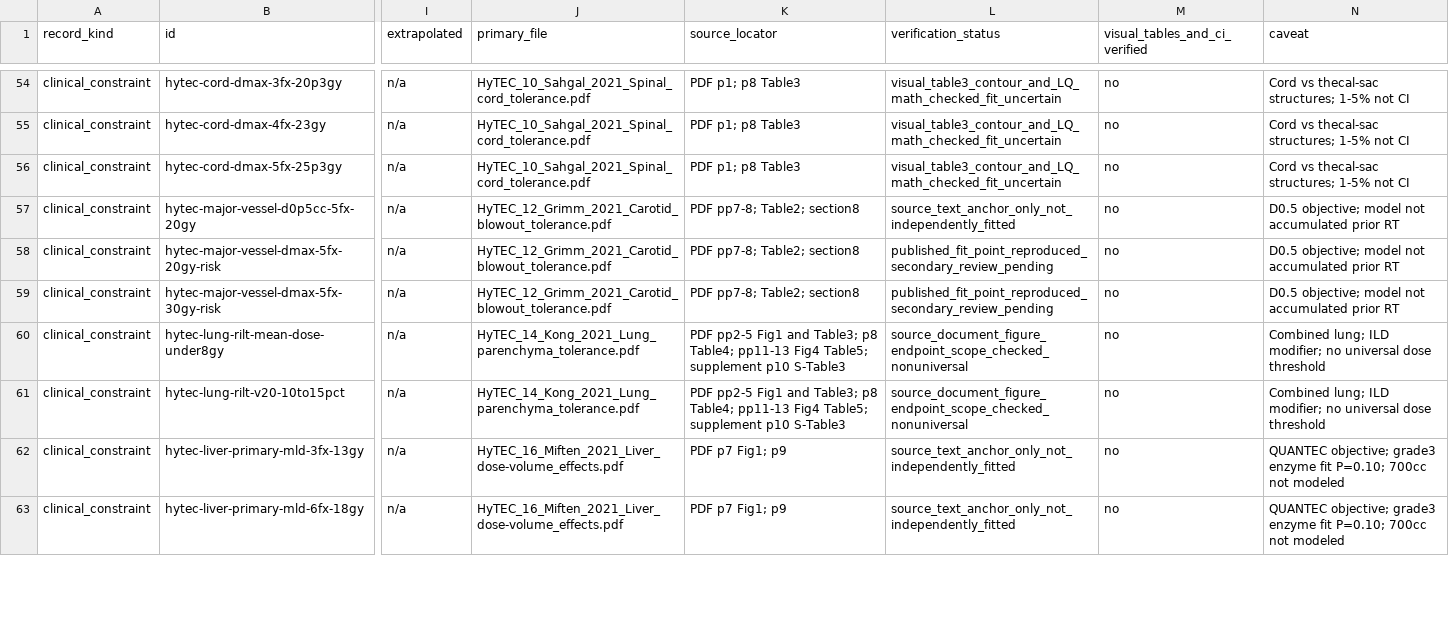
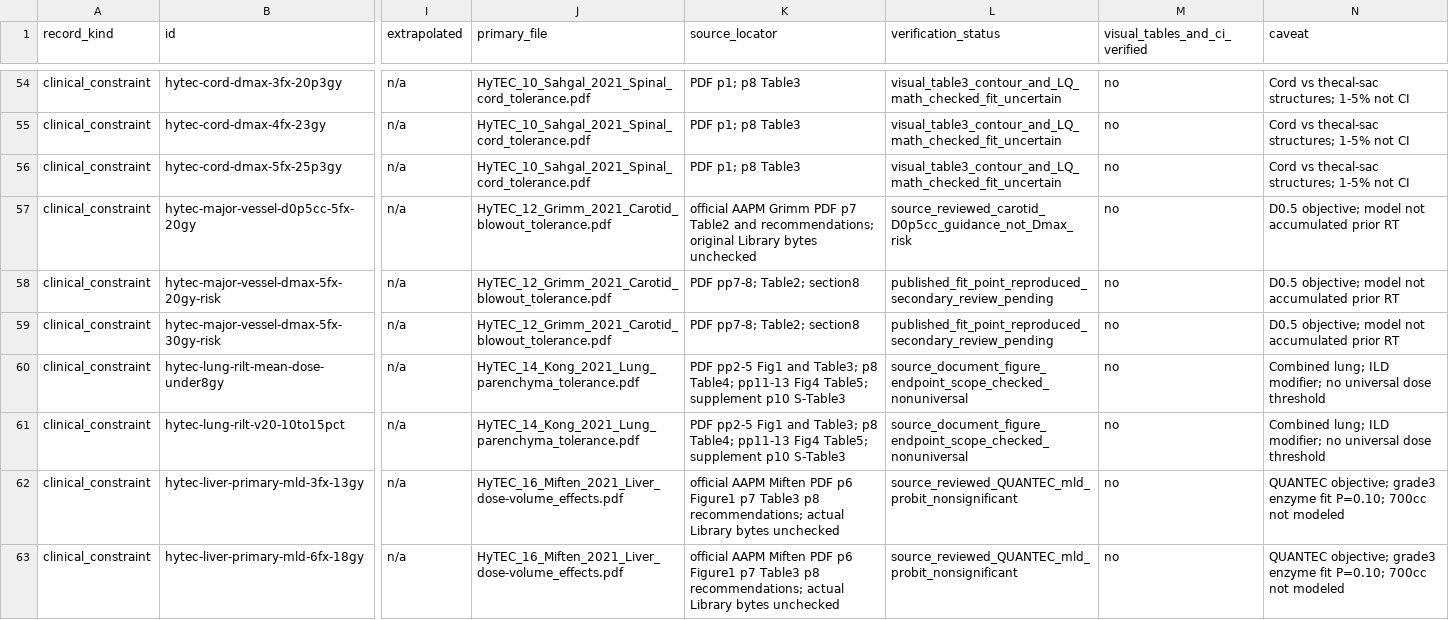
Before and after one commit to mesava/HFC-HypoFracCalc-, a CSV file: docs/HYTEC_P2_RECORD_LEVEL_LEDGER_2026-10.csv, drawn as a sheet; only a part is shown, gaps mark what is left out; the diff covers the shown part only; the diff names each change by its address in the sheet, - before the commit and + after, or states it on an @@ line.

Commit message:
docs(p2): classify remaining ten HyTEC OAR points as reviewed source guidance, not fitted NTCP

```diff
--- a/docs/HYTEC_P2_RECORD_LEVEL_LEDGER_2026-10.csv
+++ b/docs/HYTEC_P2_RECORD_LEVEL_LEDGER_2026-10.csv
-K57 (source_locator): PDF pp7-8; Table2; section8
+K57 (source_locator): official AAPM Grimm PDF p7 Table2 and recommendations; original Library bytes unchecked
-L57 (verification_status): source_text_anchor_only_not_independently_fitted
+L57 (verification_status): source_reviewed_carotid_D0p5cc_guidance_not_Dmax_risk
-K62:K63 (source_locator): PDF p7 Fig1; p9
+K62:K63 (source_locator): official AAPM Miften PDF p6 Figure1 p7 Table3 p8 recommendations; actual Library bytes unchecked
-L62:L63 (verification_status): source_text_anchor_only_not_independently_fitted
+L62:L63 (verification_status): source_reviewed_QUANTEC_mld_probit_nonsignificant
```
Also changed, not shown: 14 edited cells elsewhere in this file.
